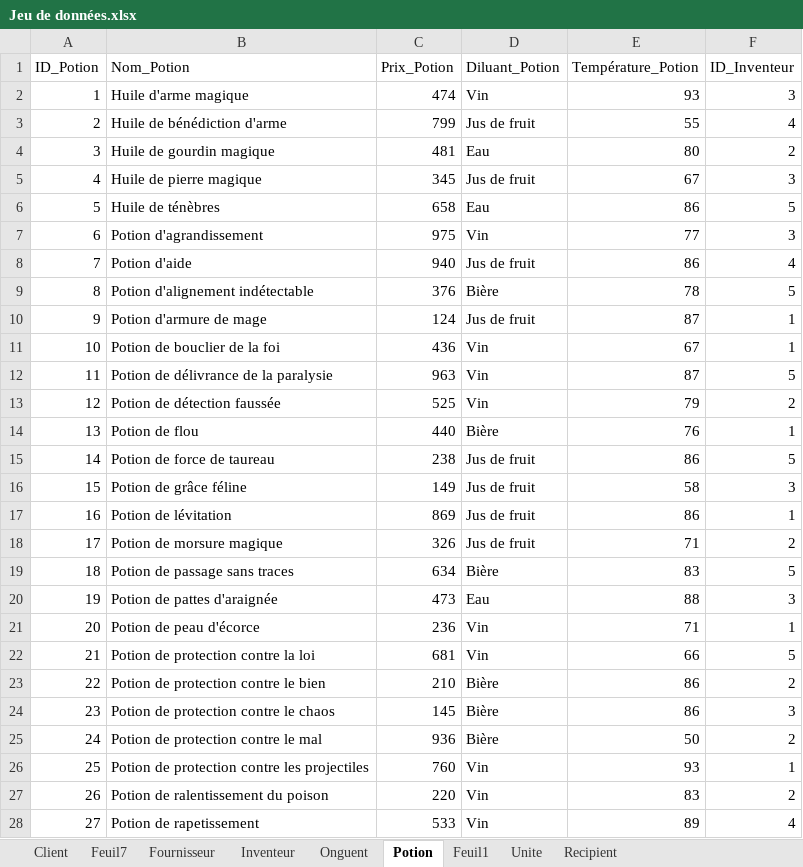
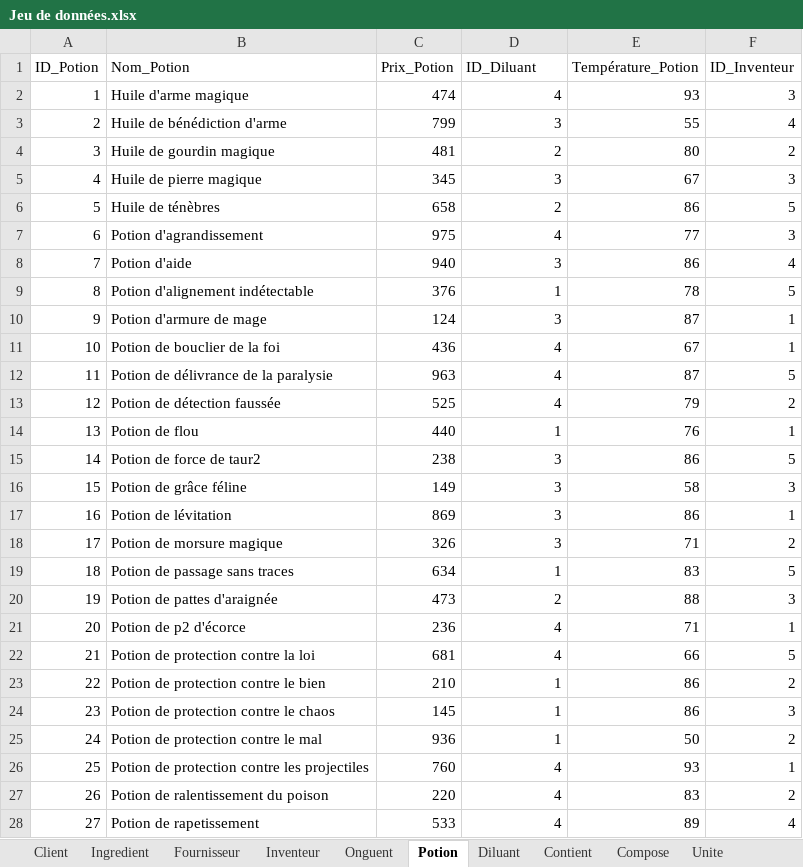
Before and after one commit to DimitriLibessart/BDD, an Excel workbook: Jeu de données.xlsx, sheet Potion, drawn as a sheet; only a part is shown; values as stored, in another font and other column widths than the file's, no borders; the diff covers the shown part only; the diff names each change by its address in the sheet, - before the commit and + after, or states it on an @@ line.

Commit message:
ajout contient plus compose

```diff
--- a/Jeu de données.xlsx (sheet Potion)
+++ b/Jeu de données.xlsx (sheet Potion)
-sheet tab: Feuil7
+sheet tab: Ingredient
-sheet tab: Feuil1
+sheet tab: Contient
+sheet tab: Diluant
+sheet tab: Compose
-D1: Diluant_Potion
+D1: ID_Diluant
-D2 (ID_Diluant): Vin
+D2 (ID_Diluant): 4
-D3 (ID_Diluant): Jus de fruit
+D3 (ID_Diluant): 3
-D4 (ID_Diluant): Eau
+D4 (ID_Diluant): 2
-D5 (ID_Diluant): Jus de fruit
+D5 (ID_Diluant): 3
-D6 (ID_Diluant): Eau
+D6 (ID_Diluant): 2
-D7 (ID_Diluant): Vin
+D7 (ID_Diluant): 4
-D8 (ID_Diluant): Jus de fruit
+D8 (ID_Diluant): 3
-D9 (ID_Diluant): Bière
+D9 (ID_Diluant): 1
-D10 (ID_Diluant): Jus de fruit
+D10 (ID_Diluant): 3
-D11:D13 (ID_Diluant): Vin
+D11:D13 (ID_Diluant): 4
-D14 (ID_Diluant): Bière
+D14 (ID_Diluant): 1
-B15 (Nom_Potion): Potion de force de taureau
+B15 (Nom_Potion): Potion de force de taur2
-D15:D18 (ID_Diluant): Jus de fruit
+D15:D18 (ID_Diluant): 3
-D19 (ID_Diluant): Bière
+D19 (ID_Diluant): 1
-D20 (ID_Diluant): Eau
+D20 (ID_Diluant): 2
-B21 (Nom_Potion): Potion de peau d'écorce
+B21 (Nom_Potion): Potion de p2 d'écorce
-D21:D22 (ID_Diluant): Vin
+D21:D22 (ID_Diluant): 4
-D23:D25 (ID_Diluant): Bière
+D23:D25 (ID_Diluant): 1
-D26:D28 (ID_Diluant): Vin
+D26:D28 (ID_Diluant): 4
```
Also changed, not shown: 16 edited cells elsewhere in this sheet, sheet Contient, sheet Ingredient.
